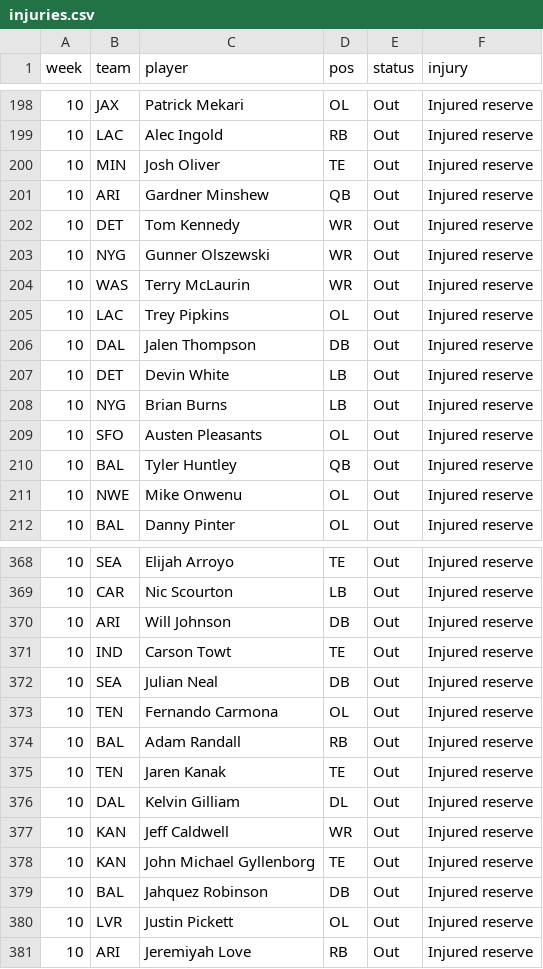
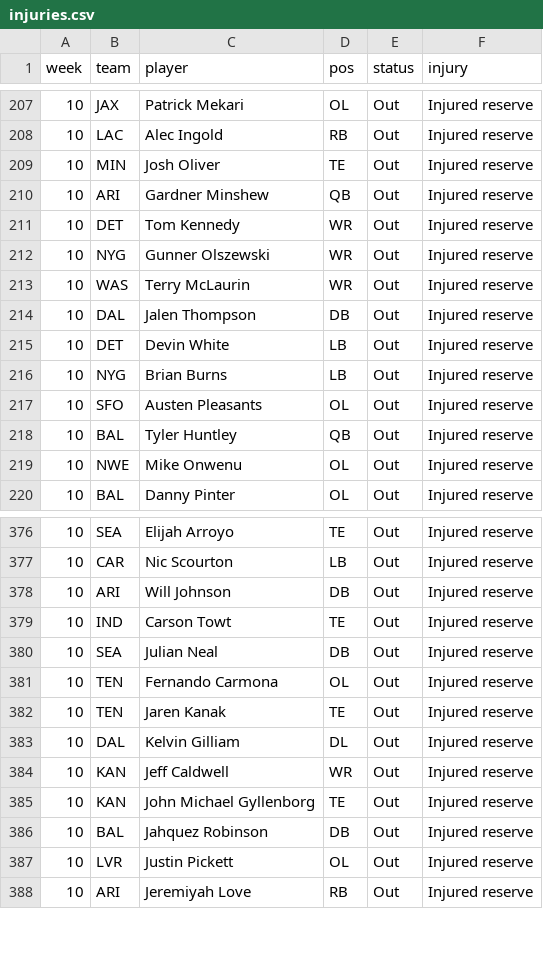
Before and after one commit to TuckersTruckers/nfl-model, a CSV file: nfl_output/injuries.csv, drawn as a sheet; only a part is shown, gaps mark what is left out; removed rows and columns are numbered as before the commit, all else as after; the diff covers the shown part only; the diff names each change by its address in the sheet, - before the commit and + after, or states it on an @@ line.

```diff
--- a/nfl_output/injuries.csv
+++ b/nfl_output/injuries.csv
-row 205: 10 | LAC | Trey Pipkins | OL | Out | Injured reserve
-row 374: 10 | BAL | Adam Randall | RB | Out | Injured reserve
```
Also changed, not shown: 12 added rows and 3 removed rows elsewhere in this file, nfl_output/games.csv, 3 other files.
